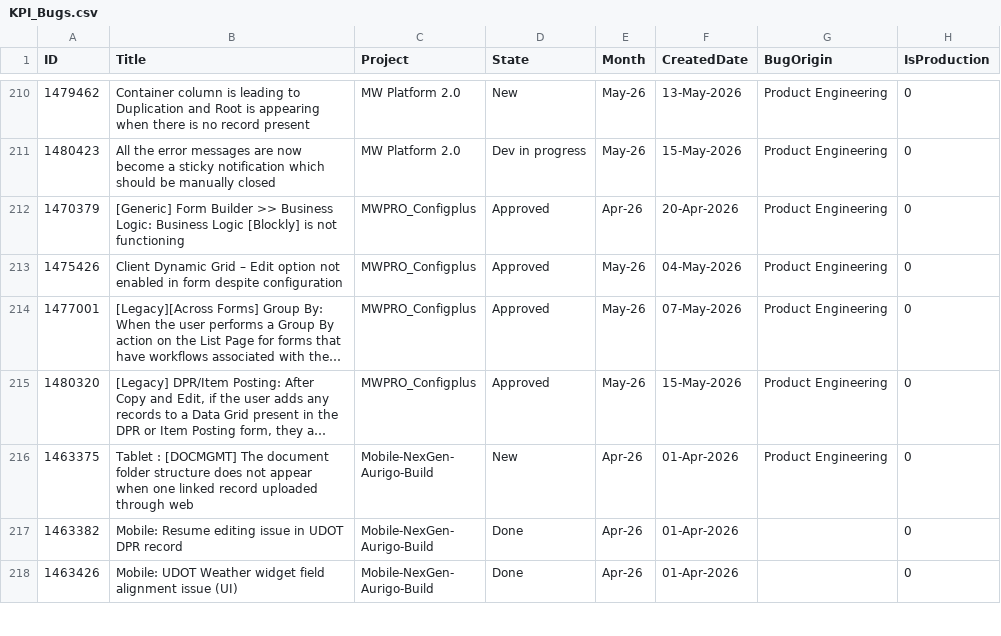
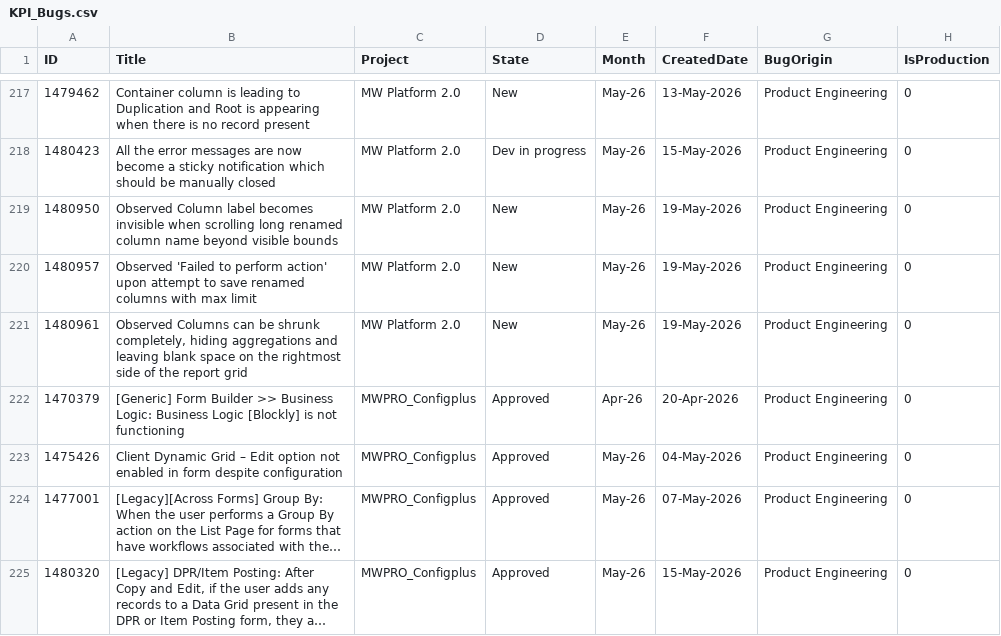
Before and after one commit to manishwali/Experiment, a CSV file: KPI_Bugs.csv, drawn as a sheet; only a part is shown, gaps mark what is left out; the shorter side is filled out with more unchanged rows; long unchanged cells end in …; the diff covers the shown part only.

```diff
--- a/KPI_Bugs.csv
+++ b/KPI_Bugs.csv
@@ -211,2 +218,5 @@
 "1480423","All the error messages are now become a sticky notification which should be manually closed","MW Platform 2.0","Dev in progress","May-26","15-May-2026","Product Engineering","0"
+"1480950","Observed Column label becomes invisible when scrolling long renamed column name beyond visible bounds","MW Platform 2.0","New","May-26","19-May-2026","Product Engineering","0"
+"1480957","Observed 'Failed to perform action' upon attempt to save renamed columns with max limit","MW Platform 2.0","New","May-26","19-May-2026","Product Engineering","0"
+"1480961","Observed Columns can be shrunk completely, hiding aggregations and leaving blank space on the rightmost side of the report grid","MW Platform 2.0","New","May-26","19-May-2026","Product Engineering","0"
 "1470379","[Generic] Form Builder >> Business Logic: Business Logic [Blockly] is not functioning","MWPRO_Configplus","Approved","Apr-26","20-Apr-2026","Product Engineering","0"
```
Also changed, not shown: 8 added rows and 3 edited cells elsewhere in this file, KPI_Features.csv, KPI_PBIs.csv.
